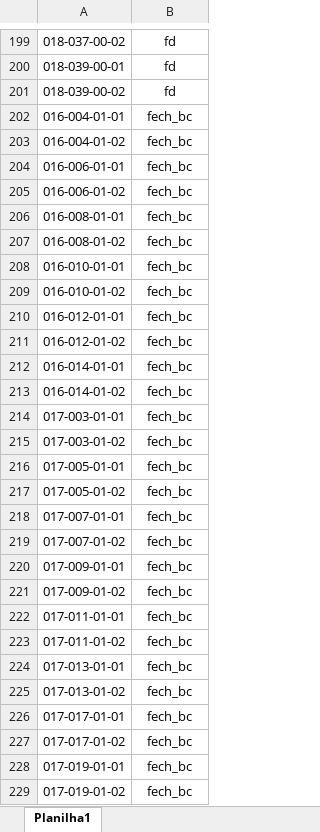
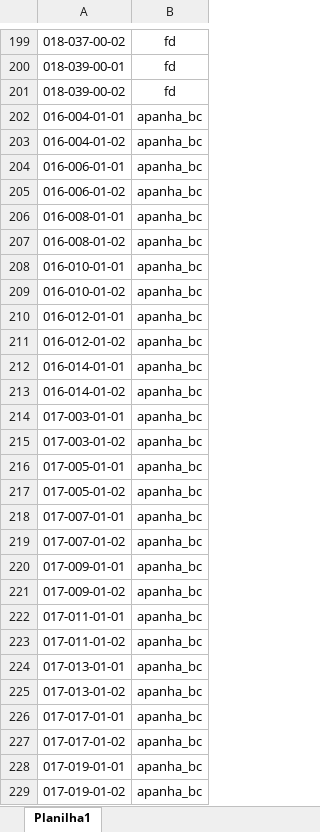
Before and after one commit to renandelamorena/Projeto_Curva_ABC, an Excel workbook: data/analise_curva_abc/local/datasets/local_apanha_cx.xlsx, sheet Planilha1, drawn as a sheet; only a part is shown, gaps mark what is left out; values as stored, in another font and other column widths than the file's, no borders; the diff covers the shown part only; the diff names each change by its address in the sheet, - before the commit and + after, or states it on an @@ line.

```diff
--- a/data/analise_curva_abc/local/datasets/local_apanha_cx.xlsx (sheet Planilha1)
+++ b/data/analise_curva_abc/local/datasets/local_apanha_cx.xlsx (sheet Planilha1)
-B202:B229: fech_bc
+B202:B229: apanha_bc
```
Also changed, not shown: 266 edited cells elsewhere in this sheet.
